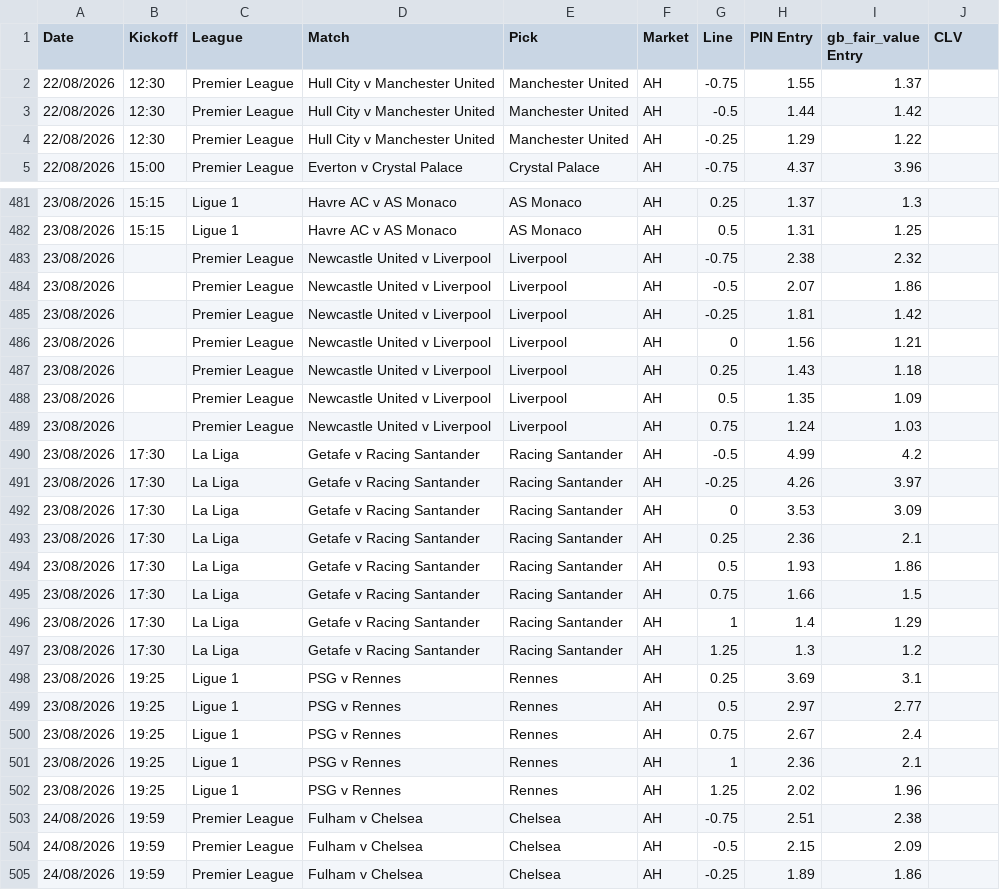
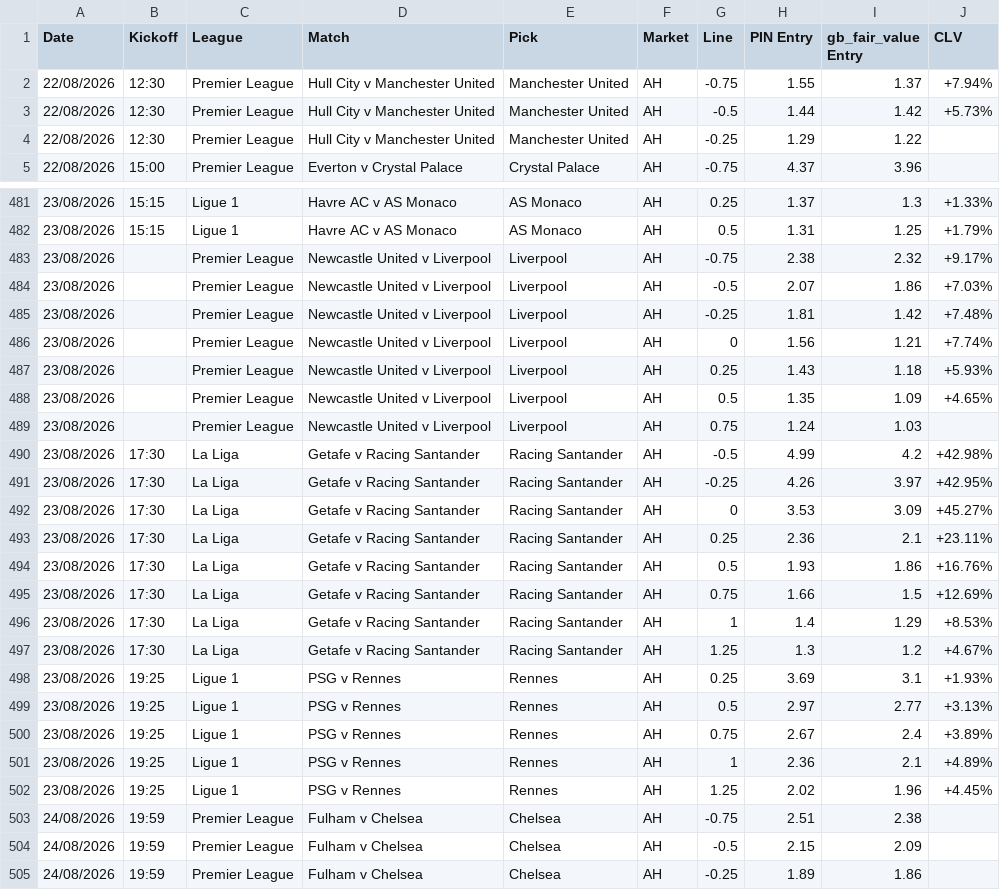
Before and after one commit to Rodzzinho/gamebreaker-clv-proof, a CSV file: pinnacle_ah.csv, drawn as a sheet; only a part is shown, gaps mark what is left out; the diff covers the shown part only.

```diff
--- a/pinnacle_ah.csv
+++ b/pinnacle_ah.csv
@@ -1,4 +1,4 @@
 Date,Kickoff,League,Match,Pick,Market,Line,PIN Entry,gb_fair_value Entry,CLV
-22/08/2026,12:30,Premier League,Hull City v Manchester United,Manchester United,AH,-0.75,1.55,1.37,
-22/08/2026,12:30,Premier League,Hull City v Manchester United,Manchester United,AH,-0.5,1.44,1.42,
+22/08/2026,12:30,Premier League,Hull City v Manchester United,Manchester United,AH,-0.75,1.55,1.37,+7.94%
+22/08/2026,12:30,Premier League,Hull City v Manchester United,Manchester United,AH,-0.5,1.44,1.42,+5.73%
 22/08/2026,12:30,Premier League,Hull City v Manchester United,Manchester United,AH,-0.25,1.29,1.22,
@@ -481,23 +481,23 @@ Date,Kickoff,League,Match,Pick,Market,Line,PIN Entry,gb_fair_value Entry,CLV
-23/08/2026,15:15,Ligue 1,Havre AC v AS Monaco,AS Monaco,AH,0.25,1.37,1.3,
-23/08/2026,15:15,Ligue 1,Havre AC v AS Monaco,AS Monaco,AH,0.5,1.31,1.25,
-23/08/2026,,Premier League,Newcastle United v Liverpool,Liverpool,AH,-0.75,2.38,2.32,
-23/08/2026,,Premier League,Newcastle United v Liverpool,Liverpool,AH,-0.5,2.07,1.86,
-23/08/2026,,Premier League,Newcastle United v Liverpool,Liverpool,AH,-0.25,1.81,1.42,
-23/08/2026,,Premier League,Newcastle United v Liverpool,Liverpool,AH,0,1.56,1.21,
-23/08/2026,,Premier League,Newcastle United v Liverpool,Liverpool,AH,0.25,1.43,1.18,
-23/08/2026,,Premier League,Newcastle United v Liverpool,Liverpool,AH,0.5,1.35,1.09,
+23/08/2026,15:15,Ligue 1,Havre AC v AS Monaco,AS Monaco,AH,0.25,1.37,1.3,+1.33%
+23/08/2026,15:15,Ligue 1,Havre AC v AS Monaco,AS Monaco,AH,0.5,1.31,1.25,+1.79%
+23/08/2026,,Premier League,Newcastle United v Liverpool,Liverpool,AH,-0.75,2.38,2.32,+9.17%
+23/08/2026,,Premier League,Newcastle United v Liverpool,Liverpool,AH,-0.5,2.07,1.86,+7.03%
+23/08/2026,,Premier League,Newcastle United v Liverpool,Liverpool,AH,-0.25,1.81,1.42,+7.48%
+23/08/2026,,Premier League,Newcastle United v Liverpool,Liverpool,AH,0,1.56,1.21,+7.74%
+23/08/2026,,Premier League,Newcastle United v Liverpool,Liverpool,AH,0.25,1.43,1.18,+5.93%
+23/08/2026,,Premier League,Newcastle United v Liverpool,Liverpool,AH,0.5,1.35,1.09,+4.65%
 23/08/2026,,Premier League,Newcastle United v Liverpool,Liverpool,AH,0.75,1.24,1.03,
-23/08/2026,17:30,La Liga,Getafe v Racing Santander,Racing Santander,AH,-0.5,4.99,4.2,
-23/08/2026,17:30,La Liga,Getafe v Racing Santander,Racing Santander,AH,-0.25,4.26,3.97,
-23/08/2026,17:30,La Liga,Getafe v Racing Santander,Racing Santander,AH,0,3.53,3.09,
-23/08/2026,17:30,La Liga,Getafe v Racing Santander,Racing Santander,AH,0.25,2.36,2.1,
-23/08/2026,17:30,La Liga,Getafe v Racing Santander,Racing Santander,AH,0.5,1.93,1.86,
-23/08/2026,17:30,La Liga,Getafe v Racing Santander,Racing Santander,AH,0.75,1.66,1.5,
-23/08/2026,17:30,La Liga,Getafe v Racing Santander,Racing Santander,AH,1,1.4,1.29,
-23/08/2026,17:30,La Liga,Getafe v Racing Santander,Racing Santander,AH,1.25,1.3,1.2,
-23/08/2026,19:25,Ligue 1,PSG v Rennes,Rennes,AH,0.25,3.69,3.1,
-23/08/2026,19:25,Ligue 1,PSG v Rennes,Rennes,AH,0.5,2.97,2.77,
-23/08/2026,19:25,Ligue 1,PSG v Rennes,Rennes,AH,0.75,2.67,2.4,
-23/08/2026,19:25,Ligue 1,PSG v Rennes,Rennes,AH,1,2.36,2.1,
-23/08/2026,19:25,Ligue 1,PSG v Rennes,Rennes,AH,1.25,2.02,1.96,
+23/08/2026,17:30,La Liga,Getafe v Racing Santander,Racing Santander,AH,-0.5,4.99,4.2,+42.98%
+23/08/2026,17:30,La Liga,Getafe v Racing Santander,Racing Santander,AH,-0.25,4.26,3.97,+42.95%
+23/08/2026,17:30,La Liga,Getafe v Racing Santander,Racing Santander,AH,0,3.53,3.09,+45.27%
+23/08/2026,17:30,La Liga,Getafe v Racing Santander,Racing Santander,AH,0.25,2.36,2.1,+23.11%
+23/08/2026,17:30,La Liga,Getafe v Racing Santander,Racing Santander,AH,0.5,1.93,1.86,+16.76%
+23/08/2026,17:30,La Liga,Getafe v Racing Santander,Racing Santander,AH,0.75,1.66,1.5,+12.69%
+23/08/2026,17:30,La Liga,Getafe v Racing Santander,Racing Santander,AH,1,1.4,1.29,+8.53%
+23/08/2026,17:30,La Liga,Getafe v Racing Santander,Racing Santander,AH,1.25,1.3,1.2,+4.67%
+23/08/2026,19:25,Ligue 1,PSG v Rennes,Rennes,AH,0.25,3.69,3.1,+1.93%
+23/08/2026,19:25,Ligue 1,PSG v Rennes,Rennes,AH,0.5,2.97,2.77,+3.13%
+23/08/2026,19:25,Ligue 1,PSG v Rennes,Rennes,AH,0.75,2.67,2.4,+3.89%
+23/08/2026,19:25,Ligue 1,PSG v Rennes,Rennes,AH,1,2.36,2.1,+4.89%
+23/08/2026,19:25,Ligue 1,PSG v Rennes,Rennes,AH,1.25,2.02,1.96,+4.45%
 24/08/2026,19:59,Premier League,Fulham v Chelsea,Chelsea,AH,-0.75,2.51,2.38,
```
Also changed, not shown: 86 edited cells elsewhere in this file.
